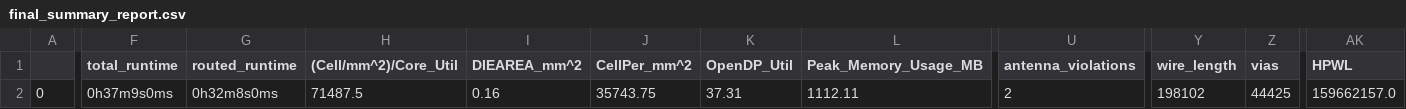
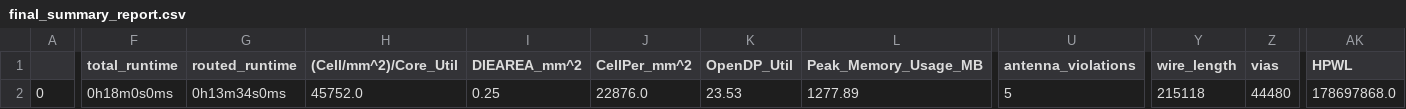
Before and after one commit to ee-uet/UETRV-ECORE, a CSV file: signoff/Motor_Top/final_summary_report.csv, drawn as a sheet; only a part is shown, gaps mark what is left out; the diff covers the shown part only; the diff names each change by its address in the sheet, - before the commit and + after, or states it on an @@ line.

Commit message:
Motor_Top Hardened

```diff
--- a/signoff/Motor_Top/final_summary_report.csv
+++ b/signoff/Motor_Top/final_summary_report.csv
-F2 (total_runtime): 0h37m9s0ms
+F2 (total_runtime): 0h18m0s0ms
-G2 (routed_runtime): 0h32m8s0ms
+G2 (routed_runtime): 0h13m34s0ms
-H2 ((Cell/mm^2)/Core_Util): 71487.5
+H2 ((Cell/mm^2)/Core_Util): 45752.0
-I2 (DIEAREA_mm^2): 0.16
+I2 (DIEAREA_mm^2): 0.25
-J2 (CellPer_mm^2): 35743.75
+J2 (CellPer_mm^2): 22876.0
-K2 (OpenDP_Util): 37.31
+K2 (OpenDP_Util): 23.53
-L2 (Peak_Memory_Usage_MB): 1112.11
+L2 (Peak_Memory_Usage_MB): 1277.89
-U2 (antenna_violations): 2
+U2 (antenna_violations): 5
-Y2 (wire_length): 198102
+Y2 (wire_length): 215118
-Z2 (vias): 44425
+Z2 (vias): 44480
-AK2 (HPWL): 159662157.0
+AK2 (HPWL): 178697868.0
```
Also changed, not shown: 11 edited cells elsewhere in this file, 11 other files.
